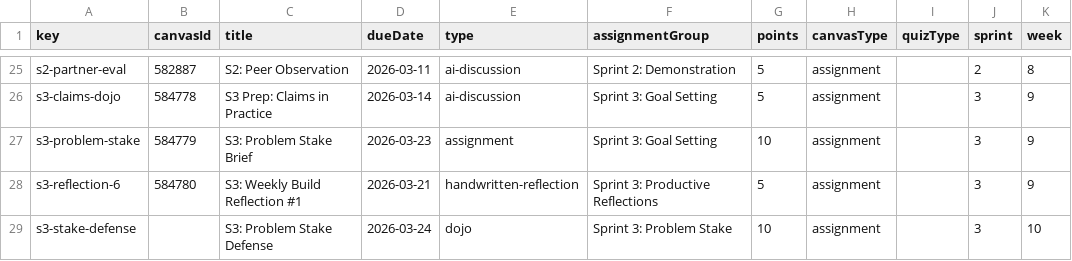
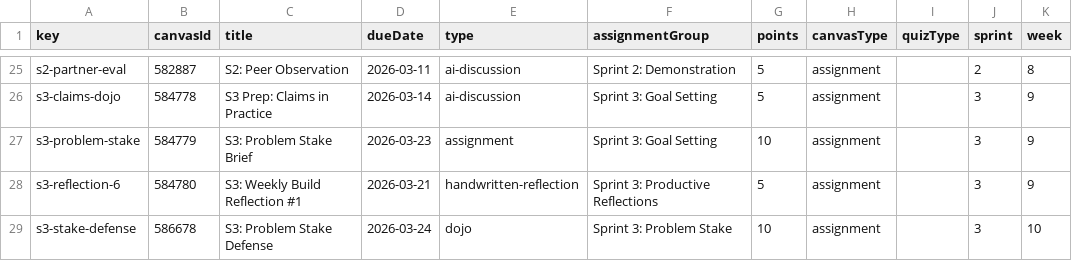
Before and after one commit to profsathya/Common-Curriculum, a CSV file: config/cst395-assignments.csv, drawn as a sheet; only a part is shown, gaps mark what is left out; the diff names each change by its address in the sheet, - before the commit and + after, or states it on an @@ line.

```diff
--- a/config/cst395-assignments.csv
+++ b/config/cst395-assignments.csv
-B29 (canvasId): (empty)
+B29 (canvasId): 586678
```
Also changed, not shown: 2 other files.
